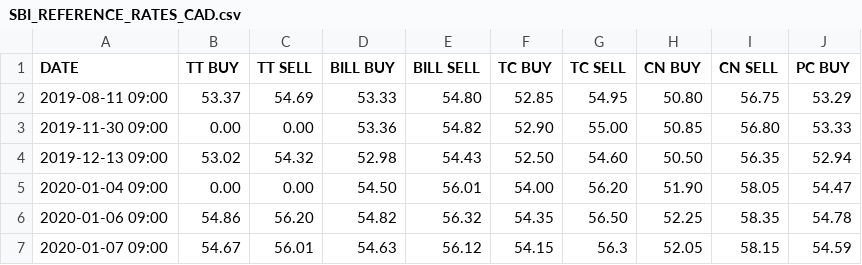
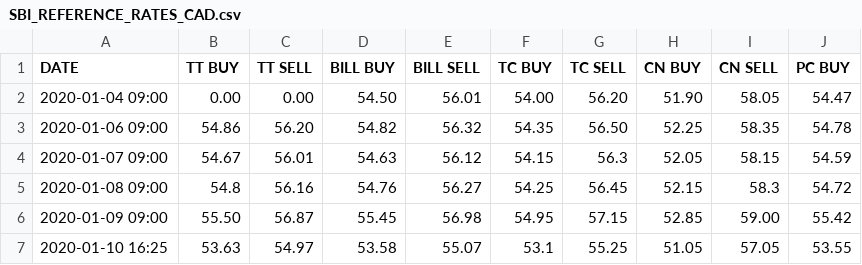
Before and after one commit to sahilgupta/sbi-fx-ratekeeper, a CSV file: csv_files/SBI_REFERENCE_RATES_CAD.csv, drawn as a sheet; only a part is shown; the shorter side is filled out with more unchanged rows.

```diff
--- a/csv_files/SBI_REFERENCE_RATES_CAD.csv
+++ b/csv_files/SBI_REFERENCE_RATES_CAD.csv
@@ -1,5 +1,2 @@
 DATE,TT BUY,TT SELL,BILL BUY,BILL SELL,TC BUY,TC SELL,CN BUY,CN SELL,PC BUY
-2019-08-11 09:00,53.37,54.69,53.33,54.80,52.85,54.95,50.80,56.75,53.29
-2019-11-30 09:00,0.00,0.00,53.36,54.82,52.90,55.00,50.85,56.80,53.33
-2019-12-13 09:00,53.02,54.32,52.98,54.43,52.50,54.60,50.50,56.35,52.94
 2020-01-04 09:00,0.00,0.00,54.50,56.01,54.00,56.20,51.90,58.05,54.47
```
Also changed, not shown: csv_files/SBI_REFERENCE_RATES_AUD.csv, csv_files/SBI_REFERENCE_RATES_BHD.csv, 24 other files.
